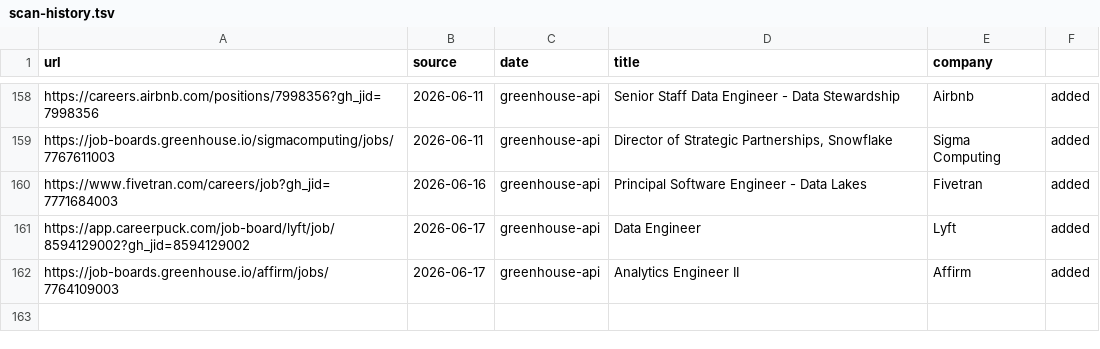
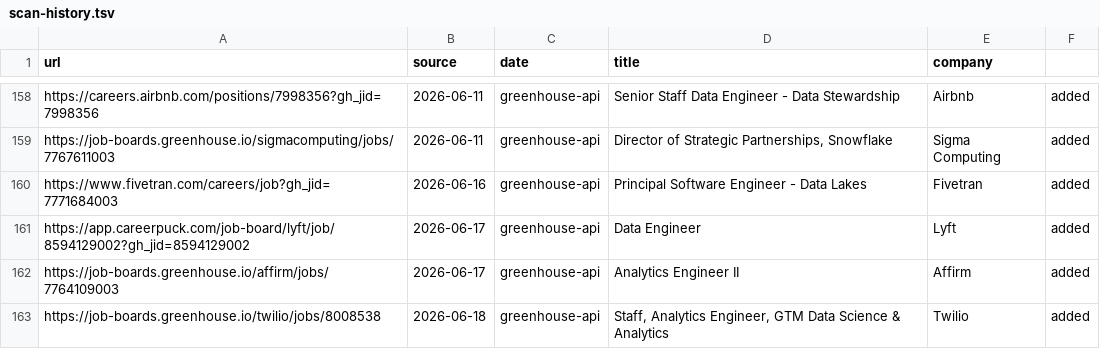
Before and after one commit to snigdhagaddam94/WorldOfAI, a TSV file: CareerOps/data/scan-history.tsv, drawn as a sheet; only a part is shown, gaps mark what is left out; the diff names each change by its address in the sheet, - before the commit and + after, or states it on an @@ line.

```diff
--- a/CareerOps/data/scan-history.tsv
+++ b/CareerOps/data/scan-history.tsv
+row 163: https://job-boards.greenhouse.io/twilio/jobs/8008538 | 2026-06-18 | greenhouse-api | Staff, Analytics Engineer, GTM Data Science & Analytics | Twilio | added
```
Also changed, not shown: CareerOps/batch/batch-input.tsv, CareerOps/batch/batch-state.tsv, 1 other file.
